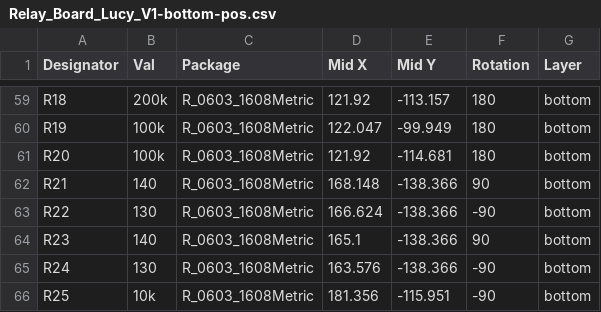
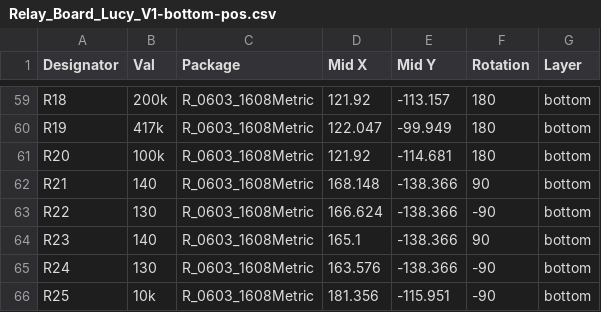
Before and after one commit to UAlberta-EcoCar/Electrical-Hardware-Design, a CSV file: Relay-Board_2023_Lucy_V1/Relay_Board_Lucy_V1/BOM/v1/Relay_Board_Lucy_V1-bottom-pos.csv, drawn as a sheet; only a part is shown, gaps mark what is left out; the diff covers the shown part only; the diff names each change by its address in the sheet, - before the commit and + after, or states it on an @@ line.

```diff
--- a/Relay-Board_2023_Lucy_V1/Relay_Board_Lucy_V1/BOM/v1/Relay_Board_Lucy_V1-bottom-pos.csv
+++ b/Relay-Board_2023_Lucy_V1/Relay_Board_Lucy_V1/BOM/v1/Relay_Board_Lucy_V1-bottom-pos.csv
-B60 (Val): 100k
+B60 (Val): 417k
```
Also changed, not shown: 10 added rows, 6 removed rows and 34 edited cells elsewhere in this file, 37 other files.
